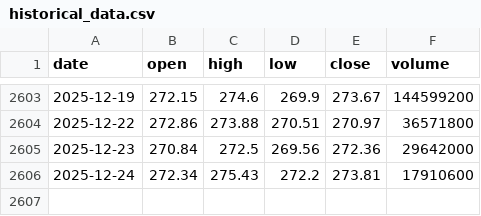
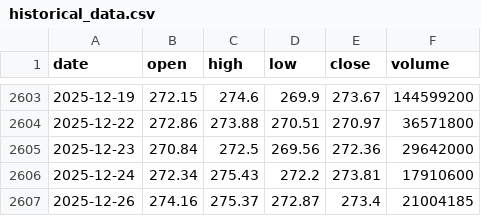
Before and after one commit to LukeGSW/AnalisiCiclica-AAPL, a CSV file: data/AAPL/historical_data.csv, drawn as a sheet; only a part is shown, gaps mark what is left out; the diff names each change by its address in the sheet, - before the commit and + after, or states it on an @@ line.

```diff
--- a/data/AAPL/historical_data.csv
+++ b/data/AAPL/historical_data.csv
+row 2607: 2025-12-26 | 274.16 | 275.37 | 272.87 | 273.4 | 21004185
```
Also changed, not shown: data/AAPL/signals.csv, 3 other files.
